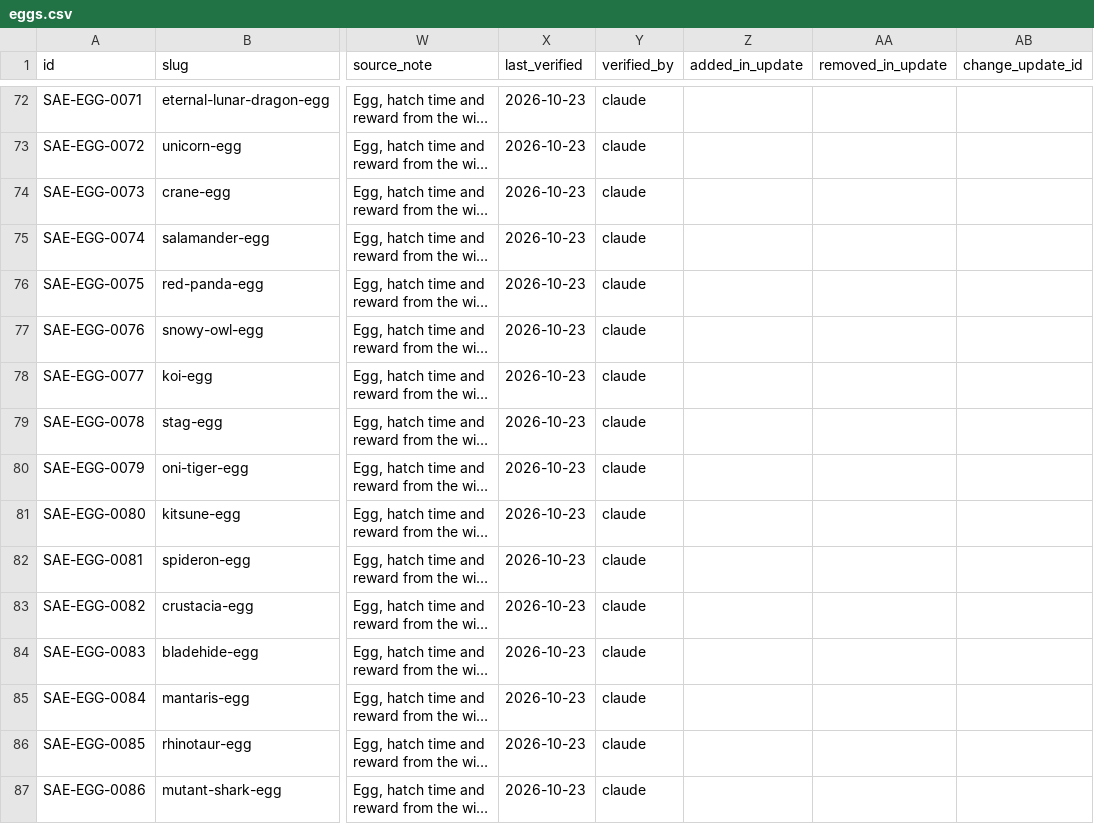
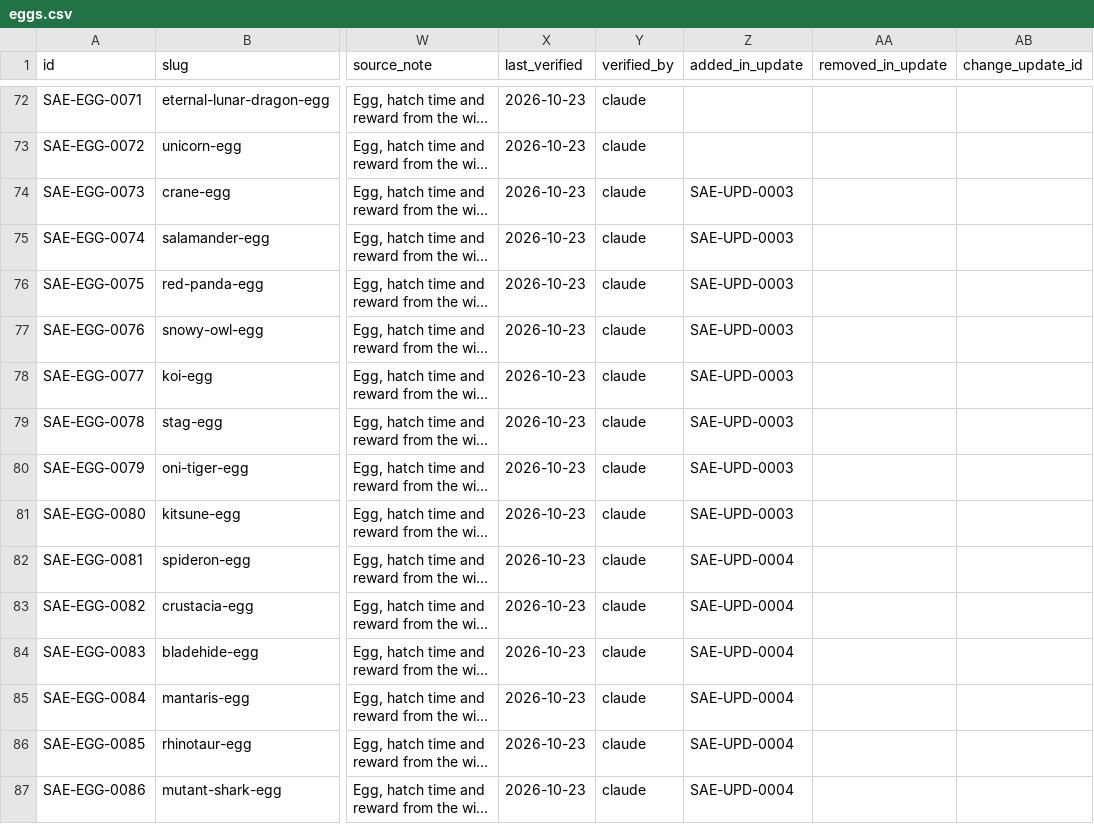
Before and after one commit to 6977980-hash/updateotter, a CSV file: data/sae/eggs.csv, drawn as a sheet; only a part is shown, gaps mark what is left out; long unchanged cells end in …; the diff covers the shown part only; the diff names each change by its address in the sheet, - before the commit and + after, or states it on an @@ line.

```diff
--- a/data/sae/eggs.csv
+++ b/data/sae/eggs.csv
-Z74:Z81 (added_in_update): (empty)
+Z74:Z81 (added_in_update): SAE-UPD-0003
-Z82:Z87 (added_in_update): (empty)
+Z82:Z87 (added_in_update): SAE-UPD-0004
```
Also changed, not shown: 56 edited cells elsewhere in this file, data/sae/biomes.csv, data/sae/mutations.csv, 12 other files.
